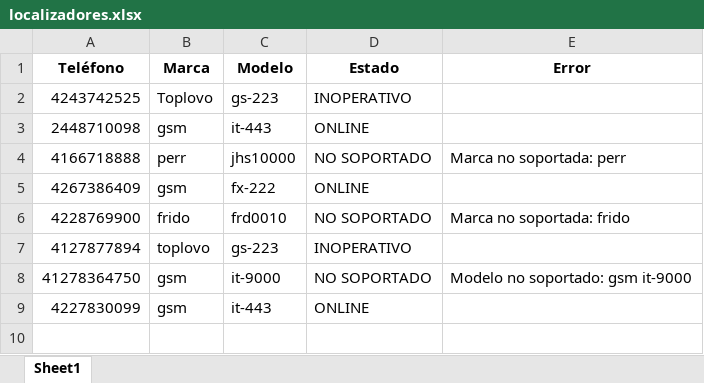
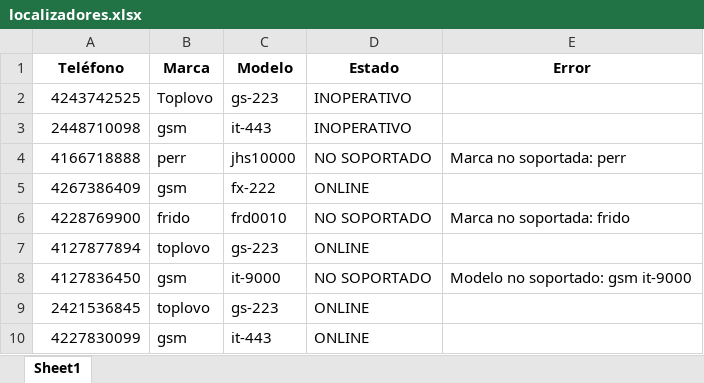
Before and after one commit to Default-cepro/ceproalarm-sms-gateway, an Excel workbook: data/localizadores.xlsx, sheet Sheet1, drawn as a sheet; values as stored, in another font and other column widths than the file's, no borders; the diff names each change by its address in the sheet, - before the commit and + after, or states it on an @@ line.

```diff
--- a/data/localizadores.xlsx (sheet Sheet1)
+++ b/data/localizadores.xlsx (sheet Sheet1)
-D3 (Estado): ONLINE
+D3 (Estado): INOPERATIVO
-D7 (Estado): INOPERATIVO
+D7 (Estado): ONLINE
-A8 (Teléfono): 41278364750
+A8 (Teléfono): 4127836450
+row 9: 2421536845 | toplovo | gs-223 | ONLINE
```
Also changed, not shown: 3 other files.
